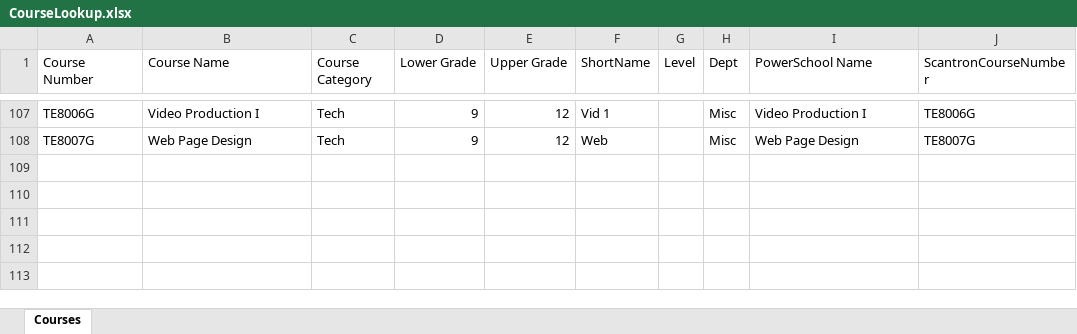
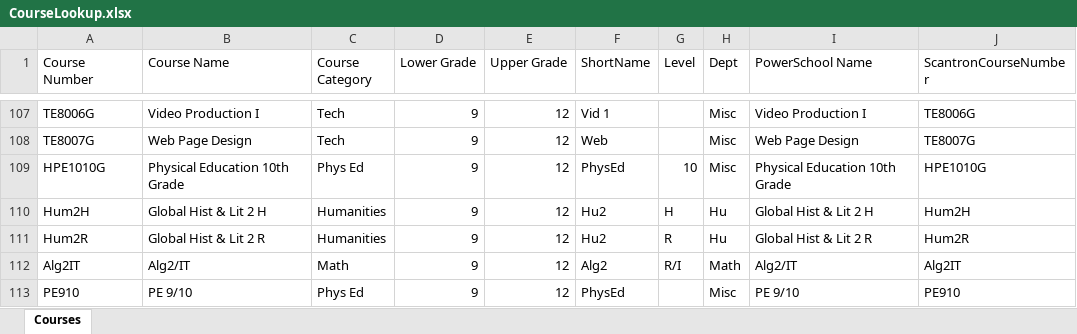
Before and after one commit to debarros/RScantron, an Excel workbook: CourseLookup.xlsx, sheet Courses, drawn as a sheet; only a part is shown, gaps mark what is left out; values as stored, in another font and other column widths than the file's, no borders; conditional formats not drawn; the diff names each change by its address in the sheet, - before the commit and + after, or states it on an @@ line.

Commit message:
updated courselookup.xslx

```diff
--- a/CourseLookup.xlsx (sheet Courses)
+++ b/CourseLookup.xlsx (sheet Courses)
+row 109: HPE1010G | Physical Education 10th Grade | Phys Ed | 9 | 12 | PhysEd | 10 | Misc | Physical Education 10th Grade | HPE1010G
+row 110: Hum2H | Global Hist & Lit 2 H | Humanities | 9 | 12 | Hu2 | H | Hu | Global Hist & Lit 2 H | Hum2H
+row 111: Hum2R | Global Hist & Lit 2 R | Humanities | 9 | 12 | Hu2 | R | Hu | Global Hist & Lit 2 R | Hum2R
+row 112: Alg2IT | Alg2/IT | Math | 9 | 12 | Alg2 | R/I | Math | Alg2/IT | Alg2IT
+row 113: PE910 | PE 9/10 | Phys Ed | 9 | 12 | PhysEd |  | Misc | PE 9/10 | PE910
```
